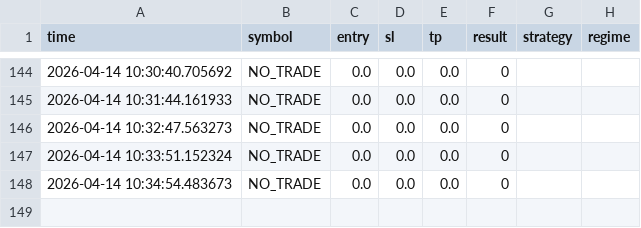
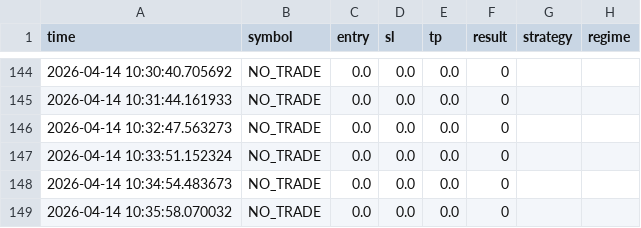
Before and after one commit to anhvucrypto-oss/stock-scanner, a CSV file: trades_log.csv, drawn as a sheet; only a part is shown, gaps mark what is left out; the diff names each change by its address in the sheet, - before the commit and + after, or states it on an @@ line.

Commit message:
update

```diff
--- a/trades_log.csv
+++ b/trades_log.csv
+row 149: 2026-04-14 10:35:58.070032 | NO_TRADE | 0.0 | 0.0 | 0.0 | 0
```
